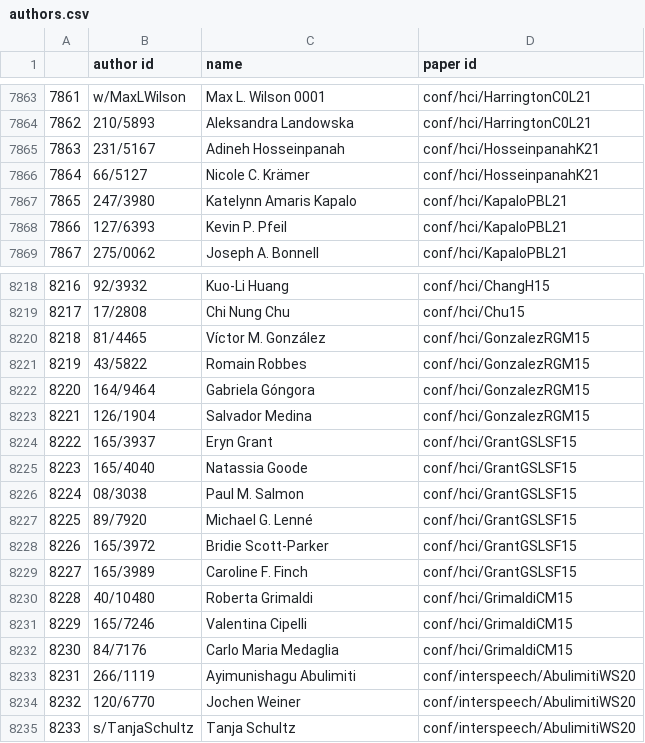
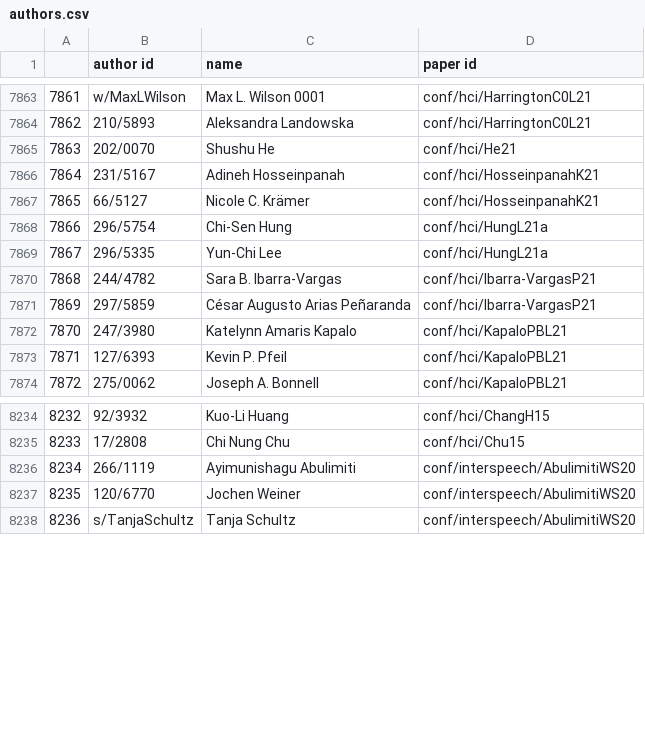
Before and after one commit to InteractiveFaultLocalization/think-aloud-utils, a CSV file: related research/phase1_2/generated/authors.csv, drawn as a sheet; only a part is shown, gaps mark what is left out; removed rows and columns are numbered as before the commit, all else as after; the diff covers the shown part only; the diff names each change by its address in the sheet, - before the commit and + after, or states it on an @@ line.

```diff
--- a/related research/phase1_2/generated/authors.csv
+++ b/related research/phase1_2/generated/authors.csv
+row 7865: 7863 | 202/0070 | Shushu He | conf/hci/He21
@@ column A renumbered from row 7866 down @@
+row 7868: 7866 | 296/5754 | Chi-Sen Hung | conf/hci/HungL21a
+row 7869: 7867 | 296/5335 | Yun-Chi Lee | conf/hci/HungL21a
+row 7870: 7868 | 244/4782 | Sara B. Ibarra-Vargas | conf/hci/Ibarra-VargasP21
+row 7871: 7869 | 297/5859 | César Augusto Arias Peñaranda | conf/hci/Ibarra-VargasP21
-row 8220: 8218 | 81/4465 | Víctor M. González | conf/hci/GonzalezRGM15
-row 8221: 8219 | 43/5822 | Romain Robbes | conf/hci/GonzalezRGM15
-row 8222: 8220 | 164/9464 | Gabriela Góngora | conf/hci/GonzalezRGM15
-row 8223: 8221 | 126/1904 | Salvador Medina | conf/hci/GonzalezRGM15
-row 8224: 8222 | 165/3937 | Eryn Grant | conf/hci/GrantGSLSF15
-row 8225: 8223 | 165/4040 | Natassia Goode | conf/hci/GrantGSLSF15
-row 8226: 8224 | 08/3038 | Paul M. Salmon | conf/hci/GrantGSLSF15
-row 8227: 8225 | 89/7920 | Michael G. Lenné | conf/hci/GrantGSLSF15
-row 8228: 8226 | 165/3972 | Bridie Scott-Parker | conf/hci/GrantGSLSF15
-row 8229: 8227 | 165/3989 | Caroline F. Finch | conf/hci/GrantGSLSF15
-row 8230: 8228 | 40/10480 | Roberta Grimaldi | conf/hci/GrimaldiCM15
-row 8231: 8229 | 165/7246 | Valentina Cipelli | conf/hci/GrimaldiCM15
-row 8232: 8230 | 84/7176 | Carlo Maria Medaglia | conf/hci/GrimaldiCM15
```
Also changed, not shown: 11 added rows elsewhere in this file, related research/phase1_2/generated/papers_details.csv, related research/phase1_2/generated/relevant_papers.csv, 8 other files.
